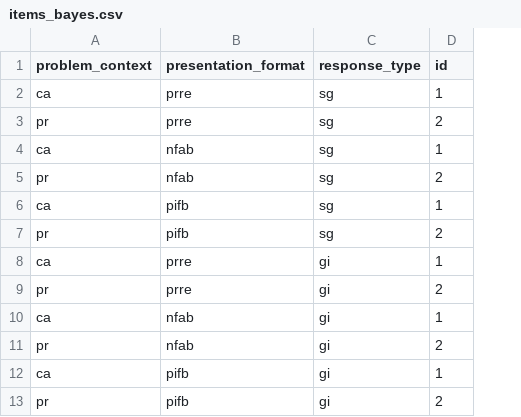
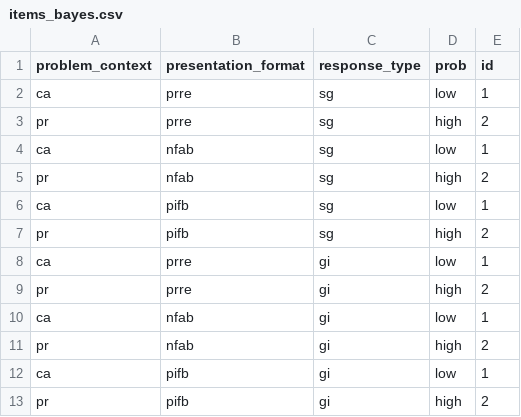
Before and after one commit to gorkang/CSCN_practica_2018, a CSV file: bayes/items_bayes.csv, drawn as a sheet; the diff names each change by its address in the sheet, - before the commit and + after, or states it on an @@ line.

Commit message:
adjust module to new csv format

```diff
--- a/bayes/items_bayes.csv
+++ b/bayes/items_bayes.csv
+column D (prob), rows 2-13: low | high | low | high | low | high | low | high | low | high | low | high
```
Also changed, not shown: bayes/bayes_materiales/numbers/numbers_bayes.csv, 10 other files.
